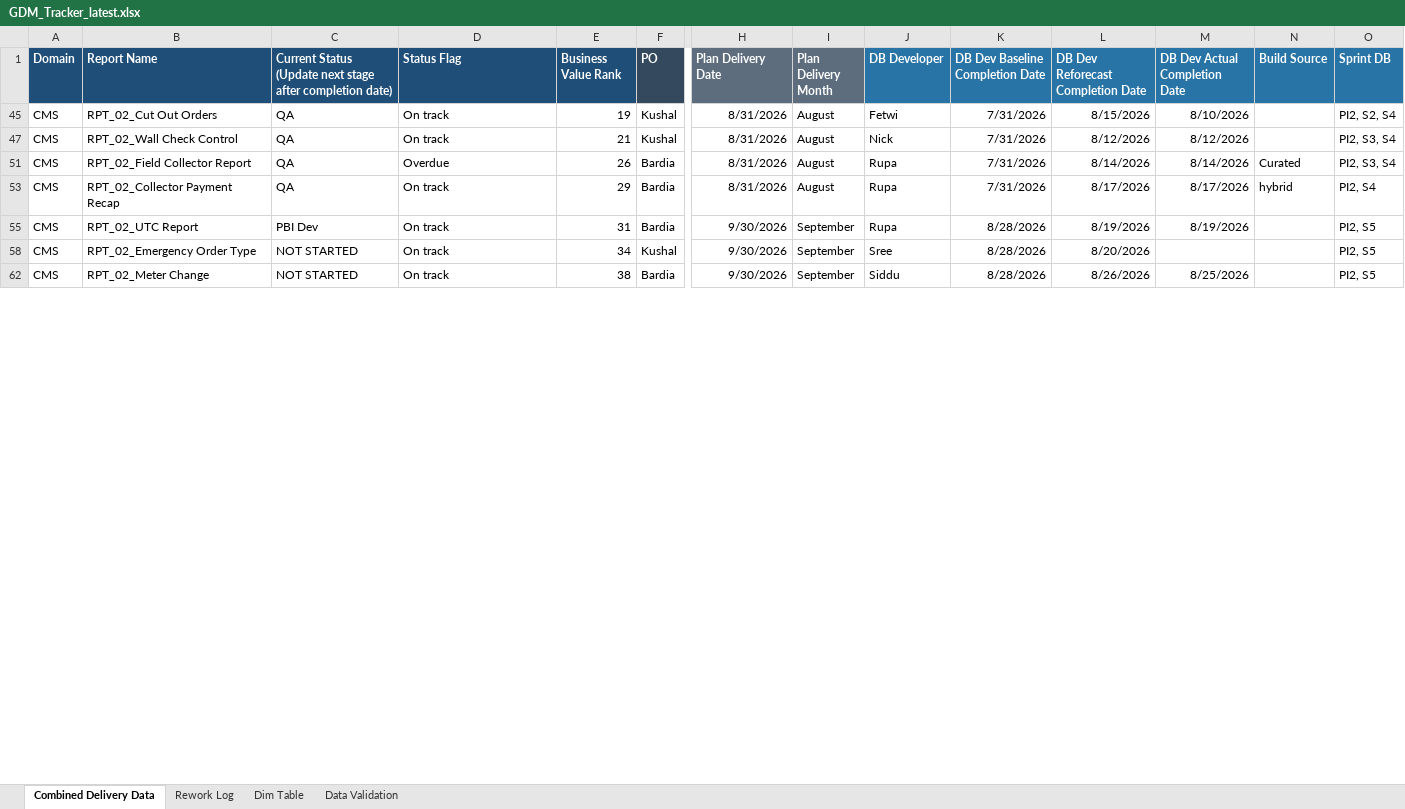
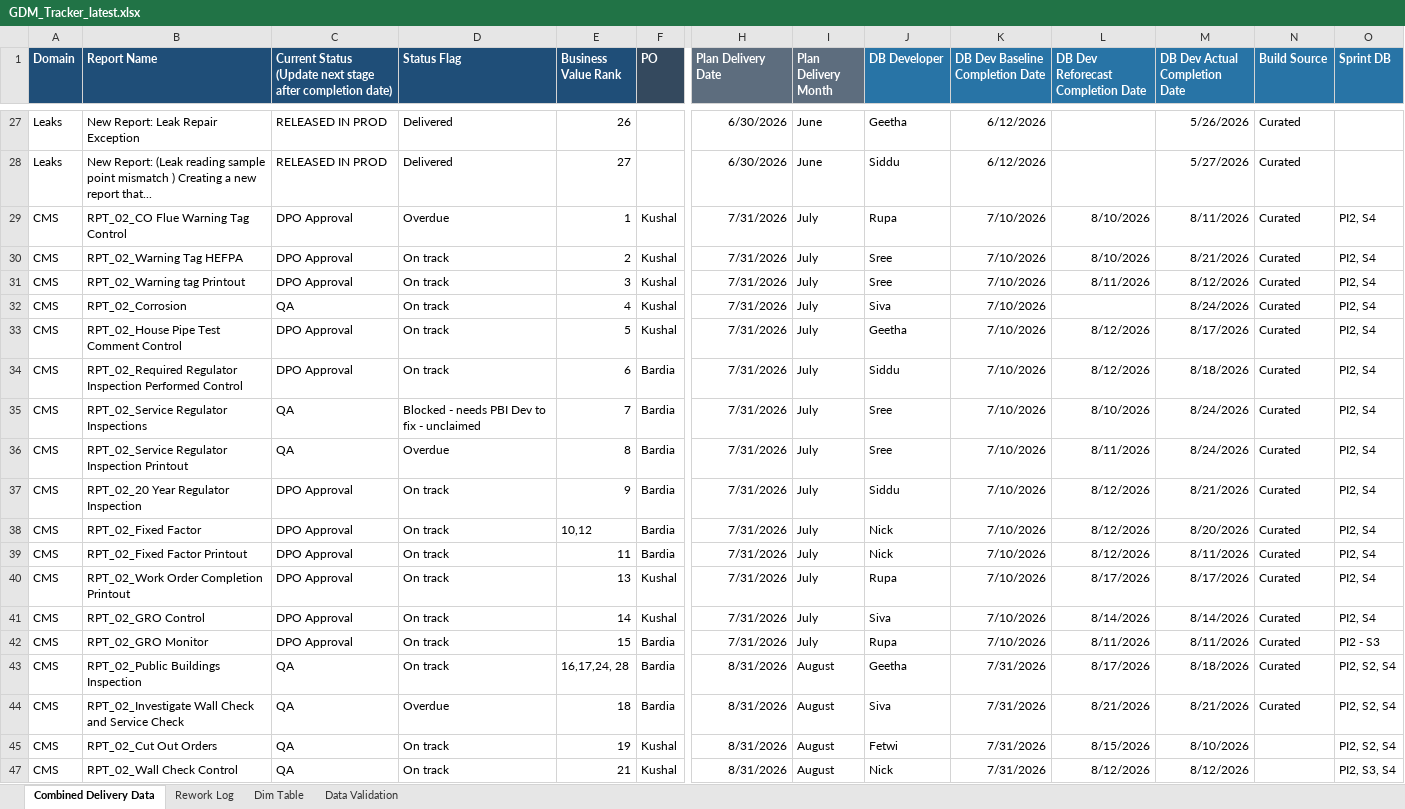
Before and after one commit to bezagetaneh01-lgtm/beza, an Excel workbook: docs/data/GDM_Tracker_latest.xlsx, sheet Combined Delivery Data, drawn as a sheet; only a part is shown, gaps mark what is left out; the shorter side is filled out with more unchanged rows; values as stored, in another font and other column widths than the file's, no borders; conditional formats and table styles not drawn; rows hold the shown columns only; the diff covers the shown part only; the diff names each change by its address in the sheet, - before the commit and + after, or states it on an @@ line.

Commit message:
Auto-sync tracker from SharePoint (2026-08-28 09:46)

```diff
--- a/docs/data/GDM_Tracker_latest.xlsx (sheet Combined Delivery Data)
+++ b/docs/data/GDM_Tracker_latest.xlsx (sheet Combined Delivery Data)
@@ row 27 unhidden: Leaks | New Report: Leak Repair Exception | RELEASED IN PROD | Delivered | 26 |  | 6/30/2026 | June | Geetha | 6/12/2026 |  | 5/26/2026 | Curated @@
@@ row 28 unhidden: Leaks | New Report: (Leak reading sample point mismatch ) Creating a new report that... | RELEASED IN PROD | Delivered | 27 |  | 6/30/2026 | June | Siddu | 6/12/2026 |  | 5/27/2026 | Curated @@
@@ row 29 unhidden: CMS | RPT_02_CO Flue Warning Tag Control | DPO Approval | Overdue | 1 | Kushal | 7/31/2026 | July | Rupa | 7/10/2026 | 8/10/2026 | 8/11/2026 | Curated | PI2, S4 @@
@@ row 30 unhidden: CMS | RPT_02_Warning Tag HEFPA | DPO Approval | On track | 2 | Kushal | 7/31/2026 | July | Sree | 7/10/2026 | 8/10/2026 | 8/21/2026 | Curated | PI2, S4 @@
@@ row 31 unhidden: CMS | RPT_02_Warning tag Printout | DPO Approval | On track | 3 | Kushal | 7/31/2026 | July | Sree | 7/10/2026 | 8/11/2026 | 8/12/2026 | Curated | PI2, S4 @@
@@ row 32 unhidden: CMS | RPT_02_Corrosion | QA | On track | 4 | Kushal | 7/31/2026 | July | Siva | 7/10/2026 |  | 8/24/2026 | Curated | PI2, S4 @@
@@ row 33 unhidden: CMS | RPT_02_House Pipe Test Comment Control | DPO Approval | On track | 5 | Kushal | 7/31/2026 | July | Geetha | 7/10/2026 | 8/12/2026 | 8/17/2026 | Curated | PI2, S4 @@
@@ row 34 unhidden: CMS | RPT_02_Required Regulator Inspection Performed Control | DPO Approval | On track | 6 | Bardia | 7/31/2026 | July | Siddu | 7/10/2026 | 8/12/2026 | 8/18/2026 | Curated | PI2, S4 @@
@@ row 35 unhidden: CMS | RPT_02_Service Regulator Inspections | QA | Blocked - needs PBI Dev to fix - unclaimed | 7 | Bardia | 7/31/2026 | July | Sree | 7/10/2026 | 8/10/2026 | 8/24/2026 | Curated | PI2, S4 @@
@@ row 36 unhidden: CMS | RPT_02_Service Regulator Inspection Printout | QA | Overdue | 8 | Bardia | 7/31/2026 | July | Sree | 7/10/2026 | 8/11/2026 | 8/24/2026 | Curated | PI2, S4 @@
@@ row 37 unhidden: CMS | RPT_02_20 Year Regulator Inspection | DPO Approval | On track | 9 | Bardia | 7/31/2026 | July | Siddu | 7/10/2026 | 8/12/2026 | 8/21/2026 | Curated | PI2, S4 @@
@@ row 38 unhidden: CMS | RPT_02_Fixed Factor | DPO Approval | On track | 10,12 | Bardia | 7/31/2026 | July | Nick | 7/10/2026 | 8/12/2026 | 8/20/2026 | Curated | PI2, S4 @@
@@ row 39 unhidden: CMS | RPT_02_Fixed Factor Printout | DPO Approval | On track | 11 | Bardia | 7/31/2026 | July | Nick | 7/10/2026 | 8/12/2026 | 8/11/2026 | Curated | PI2, S4 @@
@@ row 40 unhidden: CMS | RPT_02_Work Order Completion Printout | DPO Approval | On track | 13 | Kushal | 7/31/2026 | July | Rupa | 7/10/2026 | 8/17/2026 | 8/17/2026 | Curated | PI2, S4 @@
@@ row 41 unhidden: CMS | RPT_02_GRO Control | DPO Approval | On track | 14 | Kushal | 7/31/2026 | July | Siva | 7/10/2026 | 8/14/2026 | 8/14/2026 | Curated | PI2, S4 @@
@@ row 42 unhidden: CMS | RPT_02_GRO Monitor | DPO Approval | On track | 15 | Bardia | 7/31/2026 | July | Rupa | 7/10/2026 | 8/11/2026 | 8/11/2026 | Curated | PI2 - S3 @@
@@ row 43 unhidden: CMS | RPT_02_Public Buildings Inspection | QA | On track | 16,17,24, 28 | Bardia | 8/31/2026 | August | Geetha | 7/31/2026 | 8/17/2026 | 8/18/2026 | Curated | PI2, S2, S4 @@
@@ row 44 unhidden: CMS | RPT_02_Investigate Wall Check and Service Check | QA | Overdue | 18 | Bardia | 8/31/2026 | August | Siva | 7/31/2026 | 8/21/2026 | 8/21/2026 | Curated | PI2, S2, S4 @@
```
Also changed, not shown: 30 hidden or unhidden rows and 1 edited cell elsewhere in this sheet, public/data/GDM_Tracker_latest.xlsx.
